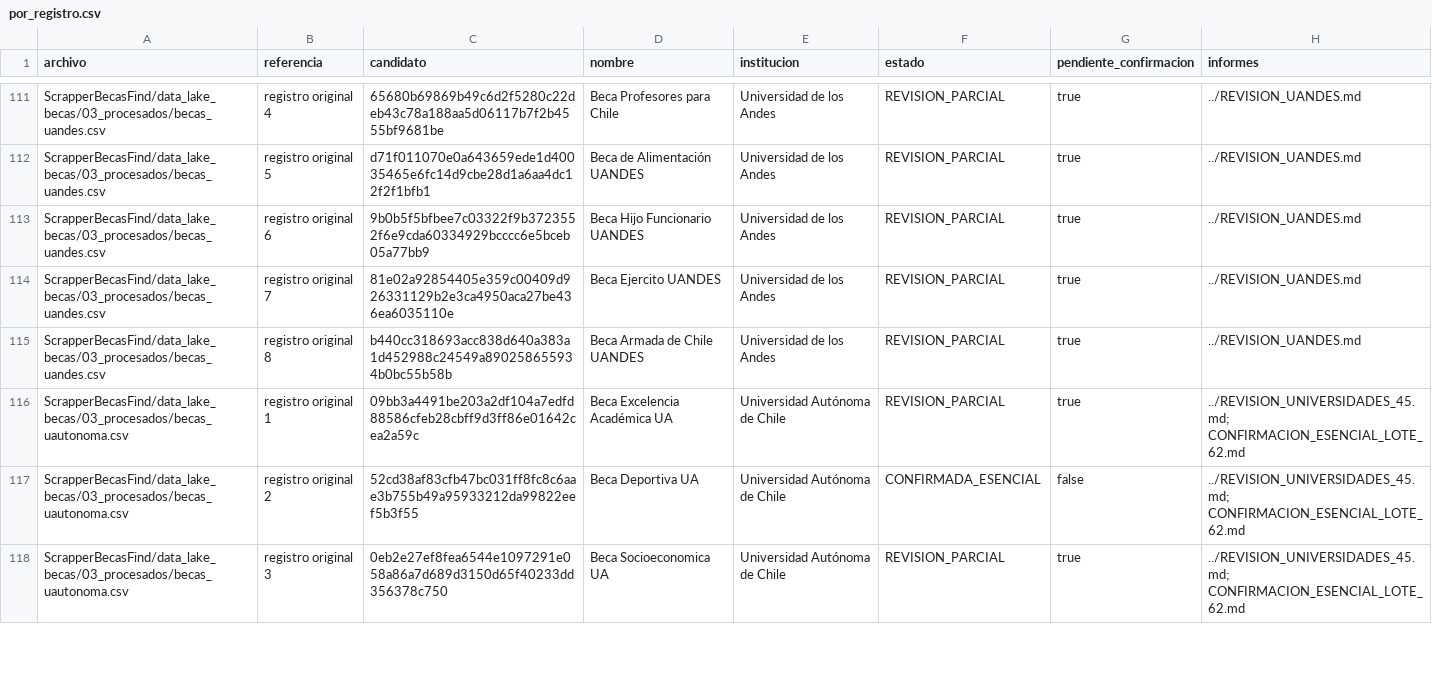
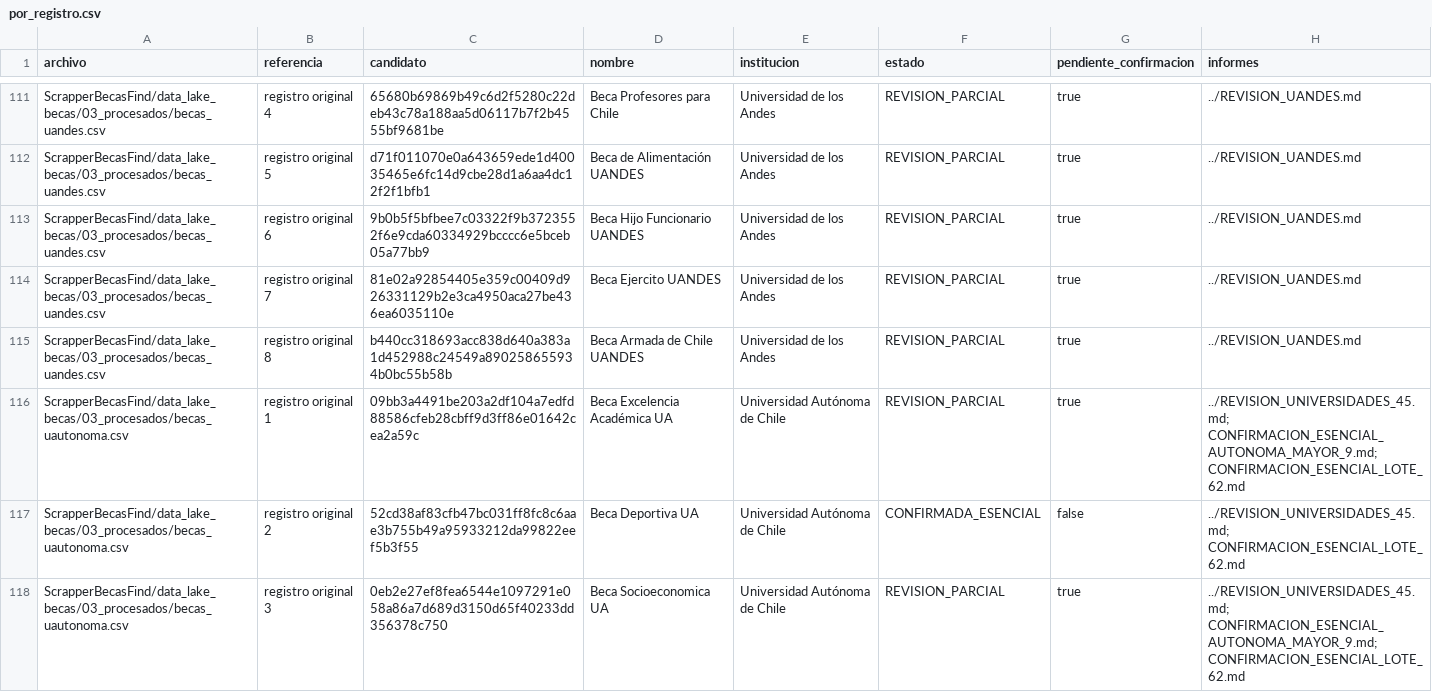
Before and after one commit to BenjaAranda/BecasFind, a CSV file: documentacion/auditoria_corpus/procesados/avance/por_registro.csv, drawn as a sheet; only a part is shown, gaps mark what is left out; the diff covers the shown part only.

```diff
--- a/documentacion/auditoria_corpus/procesados/avance/por_registro.csv
+++ b/documentacion/auditoria_corpus/procesados/avance/por_registro.csv
@@ -115,4 +115,4 @@ ScrapperBecasFind/data_lake_becas/03_procesados/becas_uandes.csv,registro origin
 ScrapperBecasFind/data_lake_becas/03_procesados/becas_uandes.csv,registro original 8,b440cc318693acc838d640a383a1d452988c24549a890258655934b0bc55b58b,Beca Armada de Chile UANDES,Universidad de los Andes,REVISION_PARCIAL,true,../REVISION_UANDES.md
-ScrapperBecasFind/data_lake_becas/03_procesados/becas_uautonoma.csv,registro original 1,09bb3a4491be203a2df104a7edfd88586cfeb28cbff9d3ff86e01642cea2a59c,Beca Excelencia Académica UA,Universidad Autónoma de Chile,REVISION_PARCIAL,true,../REVISION_UNIVERSIDADES_45.md; CONFIRMACION_ESENCIAL_LOTE_62.md
+ScrapperBecasFind/data_lake_becas/03_procesados/becas_uautonoma.csv,registro original 1,09bb3a4491be203a2df104a7edfd88586cfeb28cbff9d3ff86e01642cea2a59c,Beca Excelencia Académica UA,Universidad Autónoma de Chile,REVISION_PARCIAL,true,../REVISION_UNIVERSIDADES_45.md; CONFIRMACION_ESENCIAL_AUTONOMA_MAYOR_9.md; CONFIRMACION_ESENCIAL_LOTE_62.md
 ScrapperBecasFind/data_lake_becas/03_procesados/becas_uautonoma.csv,registro original 2,52cd38af83cfb47bc031ff8fc8c6aae3b755b49a95933212da99822eef5b3f55,Beca Deportiva UA,Universidad Autónoma de Chile,CONFIRMADA_ESENCIAL,false,../REVISION_UNIVERSIDADES_45.md; CONFIRMACION_ESENCIAL_LOTE_62.md
-ScrapperBecasFind/data_lake_becas/03_procesados/becas_uautonoma.csv,registro original 3,0eb2e27ef8fea6544e1097291e058a86a7d689d3150d65f40233dd356378c750,Beca Socioeconomica UA,Universidad Autónoma de Chile,REVISION_PARCIAL,true,../REVISION_UNIVERSIDADES_45.md; CONFIRMACION_ESENCIAL_LOTE_62.md
+ScrapperBecasFind/data_lake_becas/03_procesados/becas_uautonoma.csv,registro original 3,0eb2e27ef8fea6544e1097291e058a86a7d689d3150d65f40233dd356378c750,Beca Socioeconomica UA,Universidad Autónoma de Chile,REVISION_PARCIAL,true,../REVISION_UNIVERSIDADES_45.md; CONFIRMACION_ESENCIAL_AUTONOMA_MAYOR_9.md; CONFIRMACION_ESENCIAL_LOTE_62.md
```
Also changed, not shown: 11 edited cells elsewhere in this file, documentacion/auditoria_corpus/procesados/avance/por_archivo.csv, documentacion/auditoria_corpus/procesados/avance/por_institucion.csv, 9 other files.
